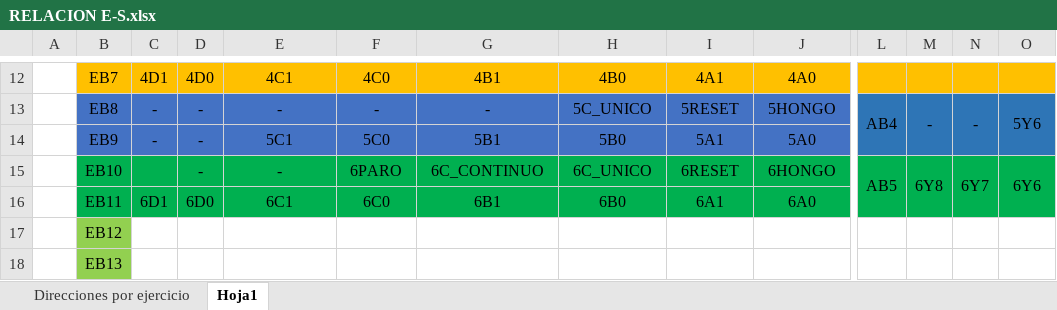
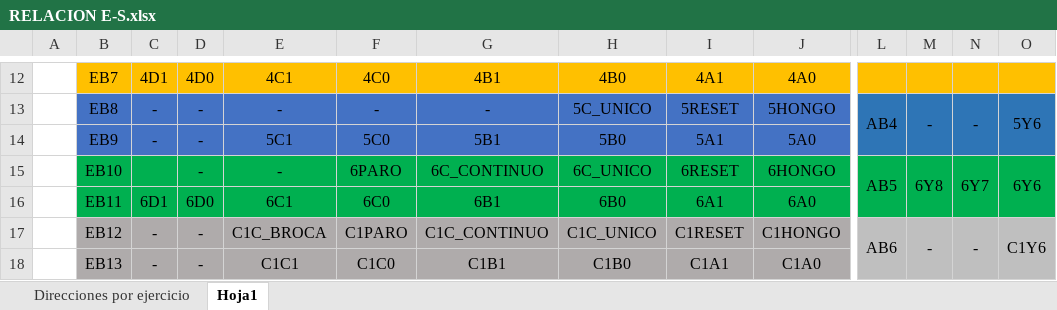
Before and after one commit to ailr16/PLC, an Excel workbook: FluidE-S/RELACION E-S.xlsx, sheet Hoja1, drawn as a sheet; only a part is shown, gaps mark what is left out; values as stored, in another font and other column widths than the file's, no borders; the diff covers the shown part only; the diff names each change by its address in the sheet, - before the commit and + after, or states it on an @@ line.

```diff
--- a/FluidE-S/RELACION E-S.xlsx (sheet Hoja1)
+++ b/FluidE-S/RELACION E-S.xlsx (sheet Hoja1)
-B17:B18 fill: #92D050
+B17:B18 fill: #AFABAB
-C17:C18: (empty)
+C17:C18: -
-C17:J18 fill: none
+C17:J18 fill: #AFABAB
-D17:D18: (empty)
+D17:D18: -
-E17: (empty)
+E17: C1C_BROCA
-F17: (empty)
+F17: C1PARO
-G17: (empty)
+G17: C1C_CONTINUO
-H17: (empty)
+H17: C1C_UNICO
-I17: (empty)
+I17: C1RESET
-J17: (empty)
+J17: C1HONGO
-L17: (empty)
+L17: AB6
-L17:O18 fill: none
+L17:O18 fill: #BFBFBF
+L17:L18 merged
-M17: (empty)
+M17: -
+M17:M18 merged
-N17: (empty)
+N17: -
+N17:N18 merged
-O17: (empty)
+O17: C1Y6
+O17:O18 merged
-E18: (empty)
+E18: C1C1
-F18: (empty)
+F18: C1C0
-G18: (empty)
+G18: C1B1
-H18: (empty)
+H18: C1B0
-I18: (empty)
+I18: C1A1
-J18: (empty)
+J18: C1A0
```
Also changed, not shown: 11 added rows, 56 edited cells, cell formats and merged cells elsewhere in this sheet, 25 other files.
